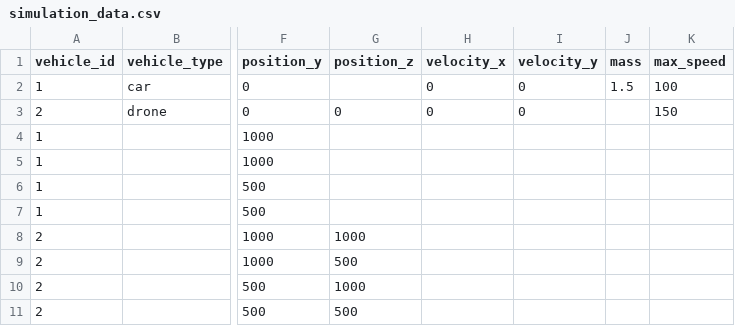
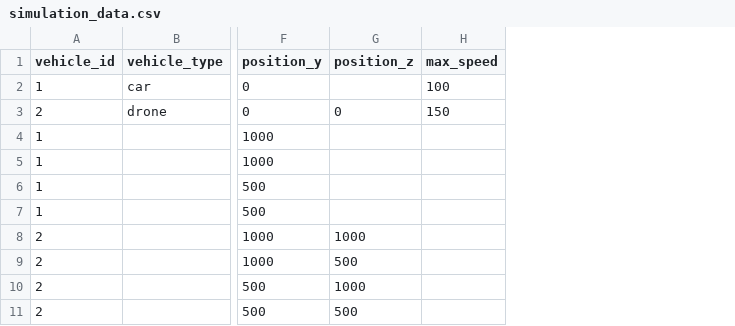
Before and after one commit to DIRECTLab/Actint, a CSV file: simulation_data.csv, drawn as a sheet; only a part is shown, gaps mark what is left out; the diff names each change by its address in the sheet, - before the commit and + after, or states it on an @@ line.

Commit message:
Created a README.md document to explain how the program runs. Made some edits to print to print out actual time. It also doesn't print out the kinematic data for each vehicle, just the position data.

```diff
--- a/simulation_data.csv
+++ b/simulation_data.csv
-column H (velocity_x), rows 2-3: 0 | 0
-column I (velocity_y), rows 2-3: 0 | 0
-column J (mass), row 2: 1.5
```
Also changed, not shown: 6 other files.
